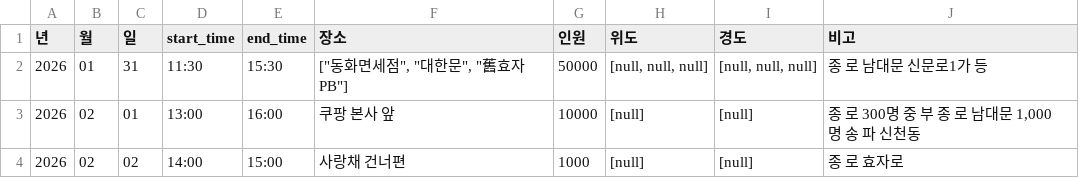
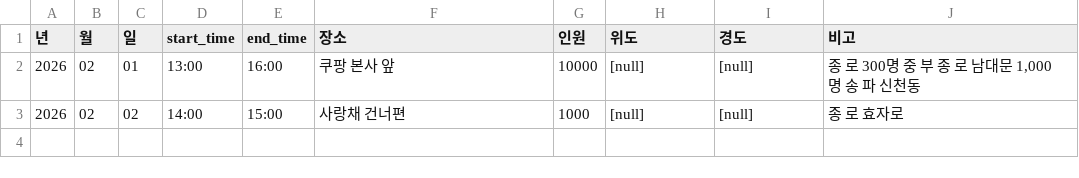
Before and after one commit to MinhaKim02/protest-crawling-database, a CSV file: data/집회정보_통합_종로.csv, drawn as a sheet; the diff names each change by its address in the sheet, - before the commit and + after, or states it on an @@ line.

```diff
--- a/data/집회정보_통합_종로.csv
+++ b/data/집회정보_통합_종로.csv
-row 2: 2026 | 01 | 31 | 11:30 | 15:30 | ["동화면세점", "대한문", "舊효자PB"] | 50000 | [null, null, null] | [null, null, null] | 종 로 남대문 신문로1가 등
```
Also changed, not shown: data/집회정보_통합.csv.
